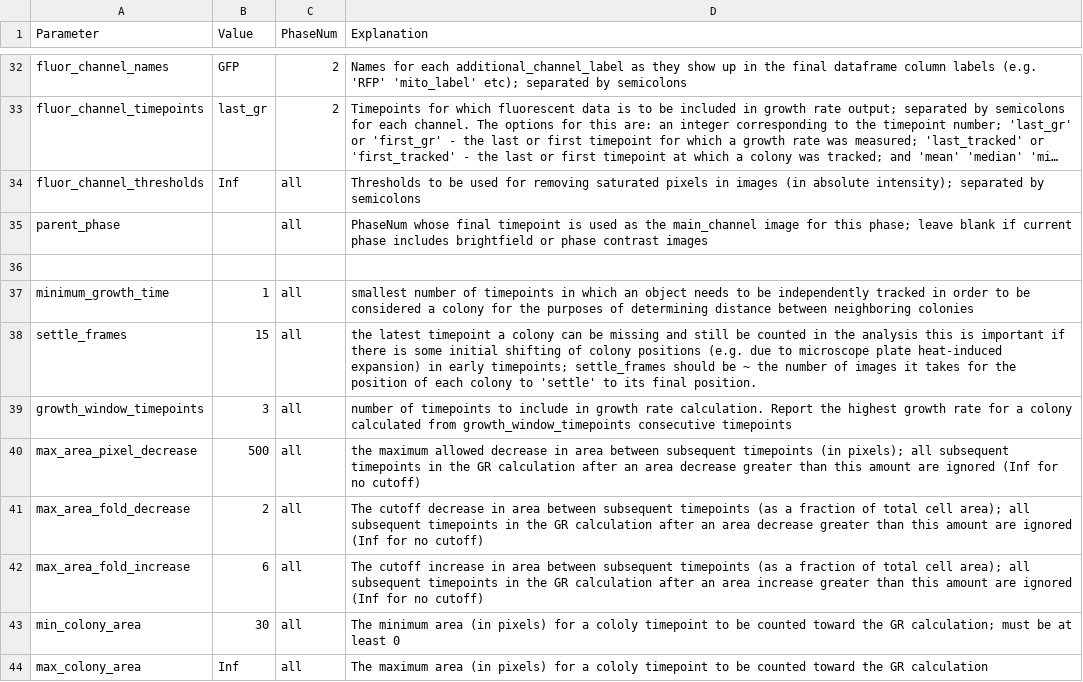
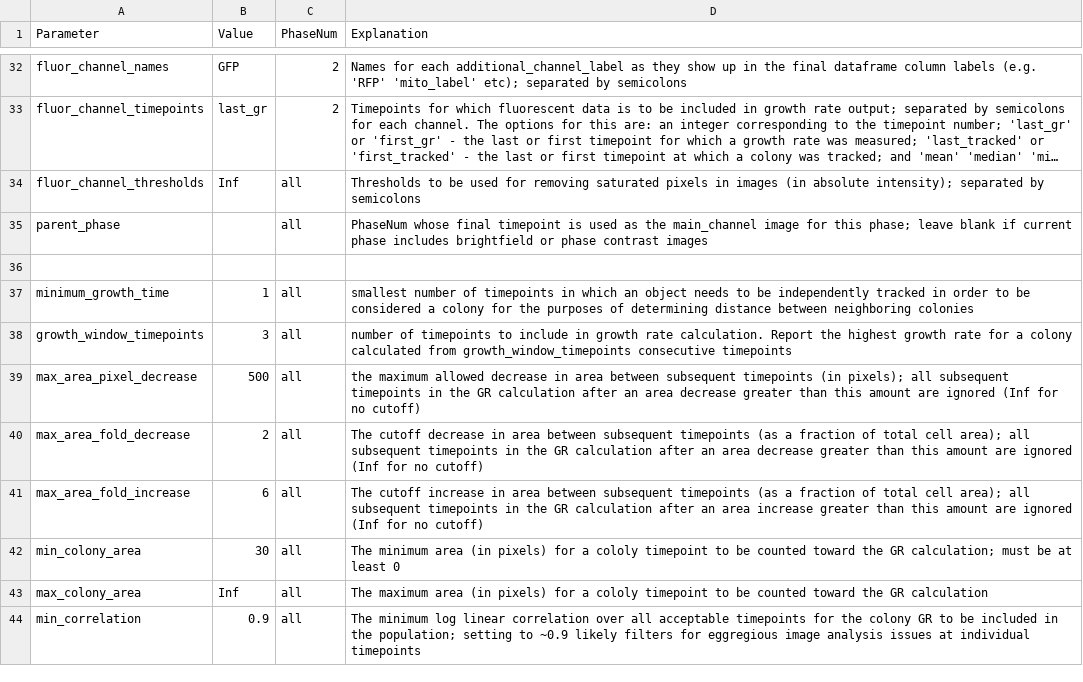
Before and after one commit to Siegallab/PIE, a CSV file: sample_PIE_setup_files/two_phase_setup.csv, drawn as a sheet; only a part is shown, gaps mark what is left out; the shorter side is filled out with more unchanged rows; long unchanged cells end in …; the diff names each change by its address in the sheet, - before the commit and + after, or states it on an @@ line.

Commit message:
Removed settle_frames parameter; instead, any colony not present at the first imaged timepoint of the current phase is now removed during timetracking

```diff
--- a/sample_PIE_setup_files/two_phase_setup.csv
+++ b/sample_PIE_setup_files/two_phase_setup.csv
-row 38: settle_frames | 15 | all | the latest timepoint a colony can be missing and still be counted in the analysis this is important if there is some initial shifting of colony positions (e.g. due to microscope plate heat-induced expansion) in early timepoints; settle_frames should be ~ the number of images it takes for the position of each colony to 'settle' to its final position.
```
Also changed, not shown: 7 other files.
